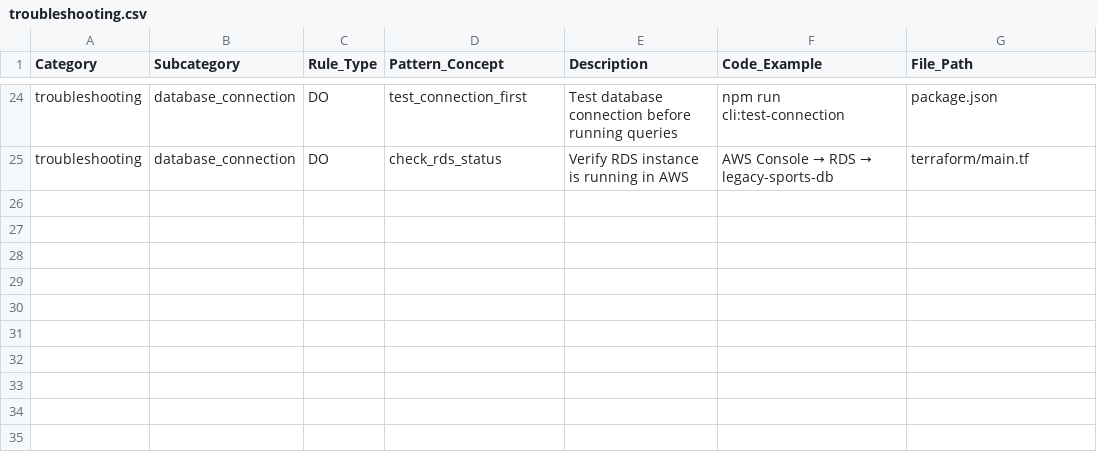
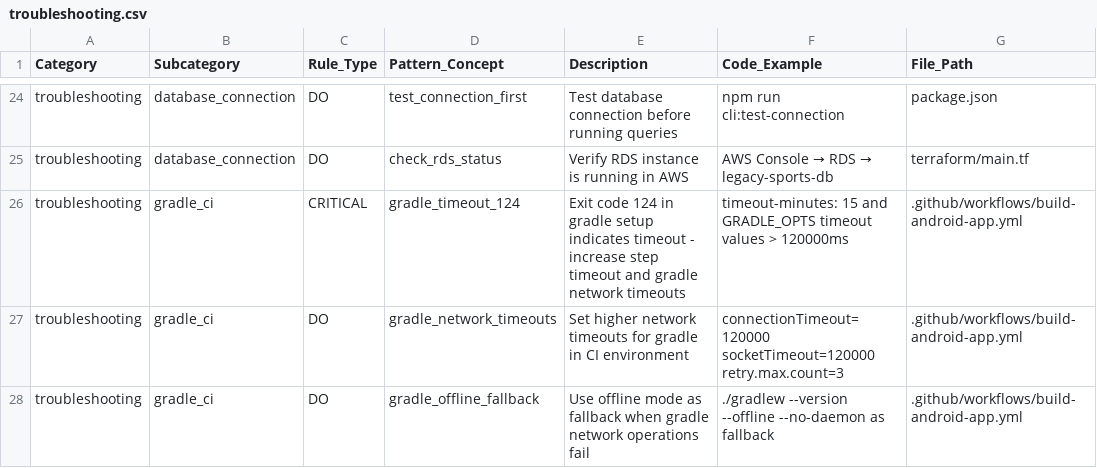
Before and after one commit to kayleschmoyer/Legacy, a CSV file: docs/agents/troubleshooting.csv, drawn as a sheet; only a part is shown, gaps mark what is left out; the diff names each change by its address in the sheet, - before the commit and + after, or states it on an @@ line.

Commit message:
Fixing gradle build

```diff
--- a/docs/agents/troubleshooting.csv
+++ b/docs/agents/troubleshooting.csv
+row 26: troubleshooting | gradle_ci | CRITICAL | gradle_timeout_124 | Exit code 124 in gradle setup indicates timeout - increase step timeout and gradle network timeouts | timeout-minutes: 15 and GRADLE_OPTS timeout values > 120000ms | .github/workflows/build-android-app.yml
+row 27: troubleshooting | gradle_ci | DO | gradle_network_timeouts | Set higher network timeouts for gradle in CI environment | connectionTimeout=120000 socketTimeout=120000 retry.max.count=3 | .github/workflows/build-android-app.yml
+row 28: troubleshooting | gradle_ci | DO | gradle_offline_fallback | Use offline mode as fallback when gradle network operations fail | ./gradlew --version --offline --no-daemon as fallback | .github/workflows/build-android-app.yml
```
Also changed, not shown: 1 other file.
